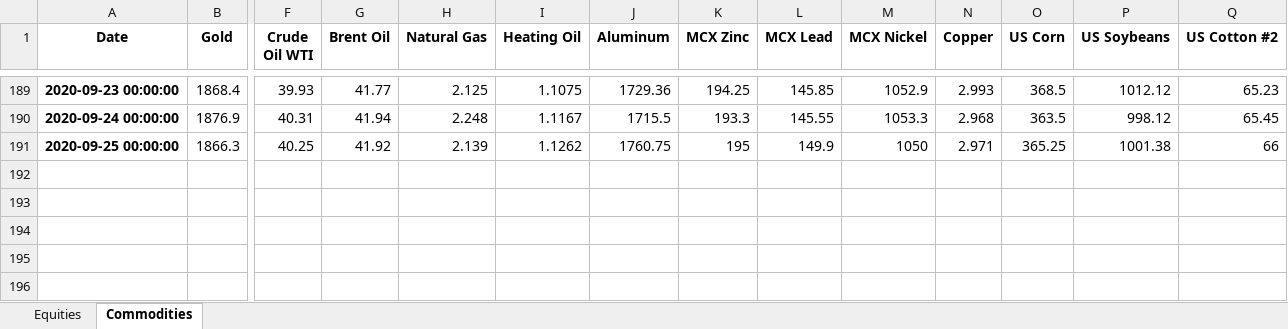
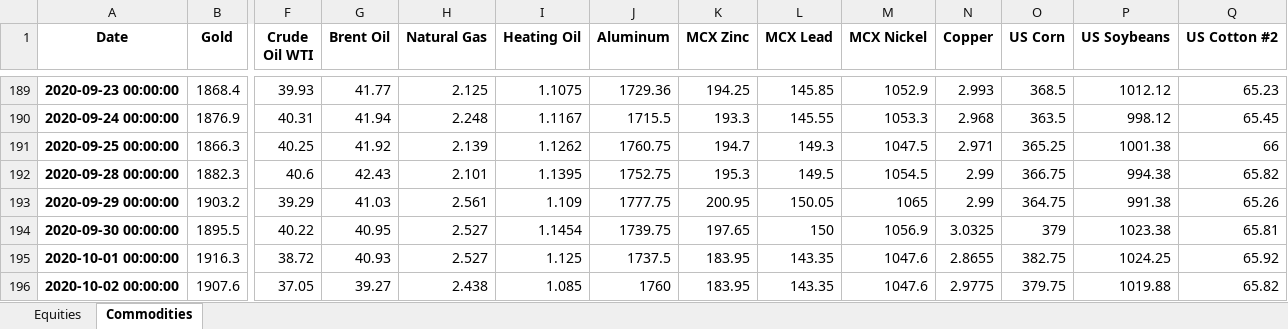
Before and after one commit to harshshivlani/Weekly_Report, an Excel workbook: rawdata.xlsx, sheet Commodities, drawn as a sheet; only a part is shown, gaps mark what is left out; values as stored, in another font and other column widths than the file's, no borders; rows hold the shown columns only; the diff names each change by its address in the sheet, - before the commit and + after, or states it on an @@ line.

```diff
--- a/rawdata.xlsx (sheet Commodities)
+++ b/rawdata.xlsx (sheet Commodities)
-K191 (MCX Zinc): 195
+K191 (MCX Zinc): 194.7
-L191 (MCX Lead): 149.9
+L191 (MCX Lead): 149.3
-M191 (MCX Nickel): 1050
+M191 (MCX Nickel): 1047.5
+row 192: 2020-09-28 00:00:00 | 1882.3 | 40.6 | 42.43 | 2.101 | 1.1395 | 1752.75 | 195.3 | 149.5 | 1054.5 | 2.99 | 366.75 | 994.38 | 65.82
+row 193: 2020-09-29 00:00:00 | 1903.2 | 39.29 | 41.03 | 2.561 | 1.109 | 1777.75 | 200.95 | 150.05 | 1065 | 2.99 | 364.75 | 991.38 | 65.26
+row 194: 2020-09-30 00:00:00 | 1895.5 | 40.22 | 40.95 | 2.527 | 1.1454 | 1739.75 | 197.65 | 150 | 1056.9 | 3.0325 | 379 | 1023.38 | 65.81
+row 195: 2020-10-01 00:00:00 | 1916.3 | 38.72 | 40.93 | 2.527 | 1.125 | 1737.5 | 183.95 | 143.35 | 1047.6 | 2.8655 | 382.75 | 1024.25 | 65.92
+row 196: 2020-10-02 00:00:00 | 1907.6 | 37.05 | 39.27 | 2.438 | 1.085 | 1760 | 183.95 | 143.35 | 1047.6 | 2.9775 | 379.75 | 1019.88 | 65.82
```
Also changed, not shown: sheet Equities, 1 other file.
